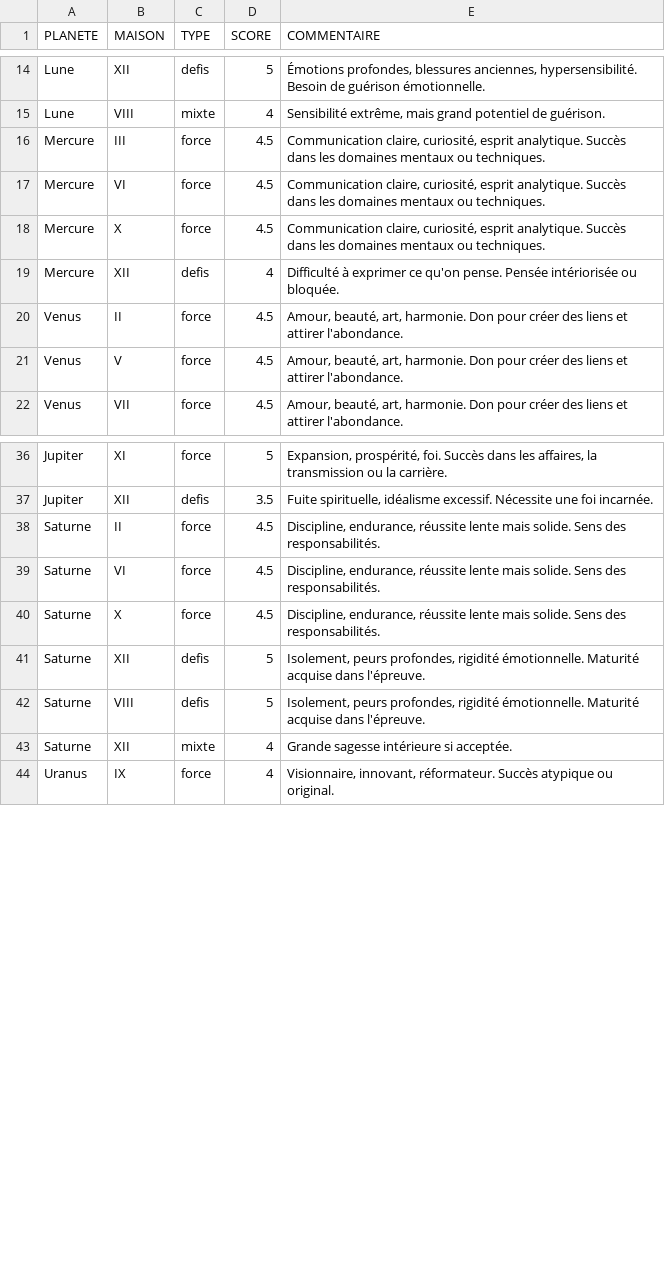
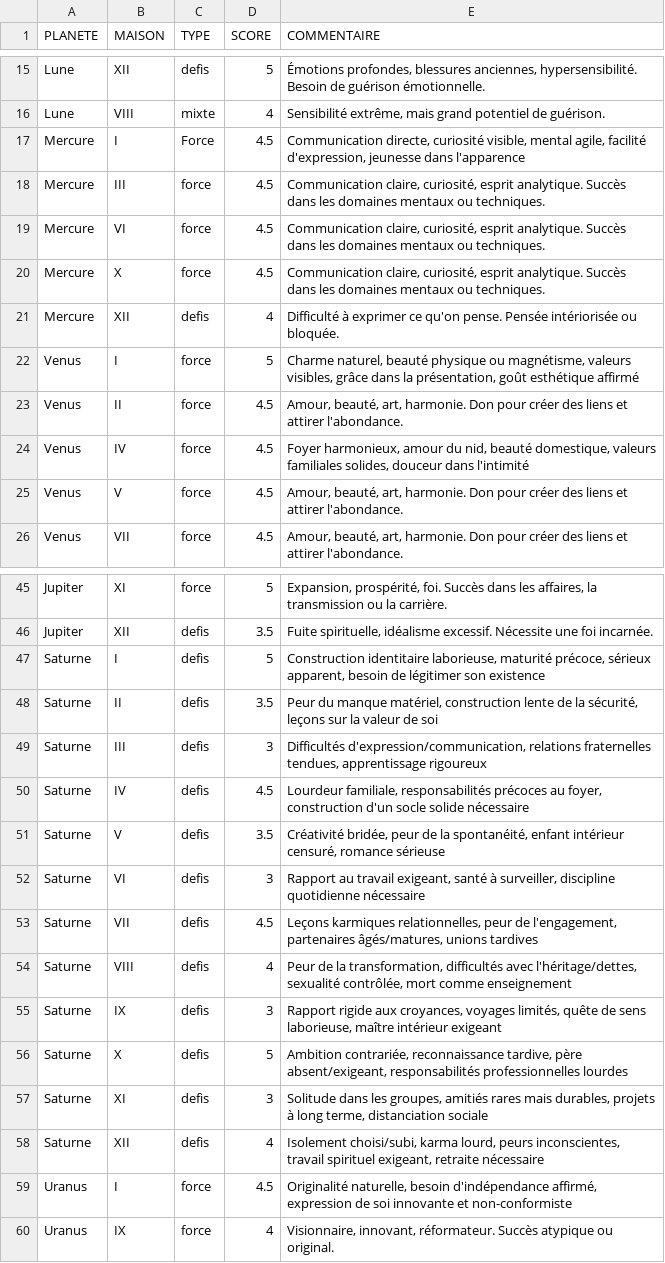
Before and after one commit to bycecilecl/lesfousdastro, a CSV file: data/placements_maisons.csv, drawn as a sheet; only a part is shown, gaps mark what is left out; the diff covers the shown part only.

Commit message:
Forces & Défis update

```diff
--- a/data/placements_maisons.csv
+++ b/data/placements_maisons.csv
@@ -15,2 +16,3 @@ Lune;XII;defis;5;Émotions profondes, blessures anciennes, hypersensibilité. Be
 Lune;VIII;mixte;4;Sensibilité extrême, mais grand potentiel de guérison.
+Mercure;I ;Force;4.5;Communication directe, curiosité visible, mental agile, facilité d'expression, jeunesse dans l'apparence
 Mercure;III;force;4.5;Communication claire, curiosité, esprit analytique. Succès dans les domaines mentaux ou techniques.
@@ -19,3 +21,5 @@ Mercure;X;force;4.5;Communication claire, curiosité, esprit analytique. Succès
 Mercure;XII;defis;4;Difficulté à exprimer ce qu'on pense. Pensée intériorisée ou bloquée.
+Venus;I ;force;5;Charme naturel, beauté physique ou magnétisme, valeurs visibles, grâce dans la présentation, goût esthétique affirmé
 Venus;II;force;4.5;Amour, beauté, art, harmonie. Don pour créer des liens et attirer l'abondance.
+Venus;IV;force;4.5;Foyer harmonieux, amour du nid, beauté domestique, valeurs familiales solides, douceur dans l'intimité
 Venus;V;force;4.5;Amour, beauté, art, harmonie. Don pour créer des liens et attirer l'abondance.
@@ -37,8 +46,15 @@ Jupiter;XI;force;5;Expansion, prospérité, foi. Succès dans les affaires, la t
 Jupiter;XII;defis;3.5;Fuite spirituelle, idéalisme excessif. Nécessite une foi incarnée.
-Saturne;II;force;4.5;Discipline, endurance, réussite lente mais solide. Sens des responsabilités.
-Saturne;VI;force;4.5;Discipline, endurance, réussite lente mais solide. Sens des responsabilités.
-Saturne;X;force;4.5;Discipline, endurance, réussite lente mais solide. Sens des responsabilités.
-Saturne;XII;defis;5;Isolement, peurs profondes, rigidité émotionnelle. Maturité acquise dans l'épreuve.
-Saturne;VIII;defis;5;Isolement, peurs profondes, rigidité émotionnelle. Maturité acquise dans l'épreuve.
-Saturne;XII;mixte;4;Grande sagesse intérieure si acceptée.
+Saturne;I;defis;5;Construction identitaire laborieuse, maturité précoce, sérieux apparent, besoin de légitimer son existence
+Saturne;II;defis;3.5;Peur du manque matériel, construction lente de la sécurité, leçons sur la valeur de soi
+Saturne;III;defis;3;Difficultés d'expression/communication, relations fraternelles tendues, apprentissage rigoureux
+Saturne;IV;defis;4.5;Lourdeur familiale, responsabilités précoces au foyer, construction d'un socle solide nécessaire
+Saturne;V;defis;3.5;Créativité bridée, peur de la spontanéité, enfant intérieur censuré, romance sérieuse
+Saturne;VI;defis;3;Rapport au travail exigeant, santé à surveiller, discipline quotidienne nécessaire
+Saturne;VII;defis;4.5;Leçons karmiques relationnelles, peur de l'engagement, partenaires âgés/matures, unions tardives
+Saturne;VIII;defis;4;Peur de la transformation, difficultés avec l'héritage/dettes, sexualité contrôlée, mort comme enseignement
+Saturne;IX;defis;3;Rapport rigide aux croyances, voyages limités, quête de sens laborieuse, maître intérieur exigeant
+Saturne;X;defis;5;Ambition contrariée, reconnaissance tardive, père absent/exigeant, responsabilités professionnelles lourdes
+Saturne;XI;defis;3;Solitude dans les groupes, amitiés rares mais durables, projets à long terme, distanciation sociale
+Saturne;XII;defis;4;Isolement choisi/subi, karma lourd, peurs inconscientes, travail spirituel exigeant, retraite nécessaire
+Uranus;I;force;4.5;Originalité naturelle, besoin d'indépendance affirmé, expression de soi innovante et non-conformiste
 Uranus;IX;force;4;Visionnaire, innovant, réformateur. Succès atypique ou original.
```
Also changed, not shown: 12 added rows, 1 removed row and 8 edited cells elsewhere in this file, data/etat_planetes.csv, 11 other files.
